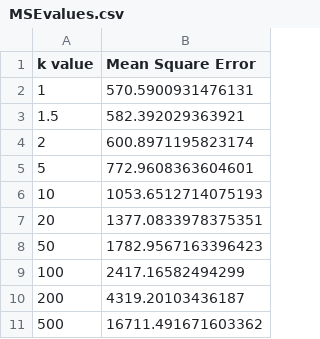
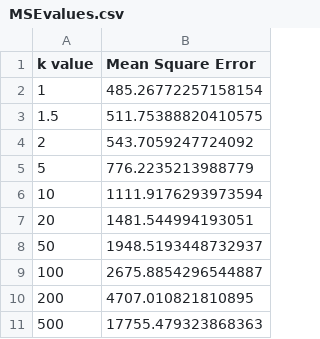
Before and after one commit to richarddoss/Basketball_statistics_predictor, a CSV file: synthetic/MSEvalues.csv, drawn as a sheet.

```diff
--- a/synthetic/MSEvalues.csv
+++ b/synthetic/MSEvalues.csv
@@ -1,11 +1,11 @@
 k value,Mean Square Error
-1,570.5900931476131
-1.5,582.392029363921
-2,600.8971195823174
-5,772.9608363604601
-10,1053.6512714075193
-20,1377.0833978375351
-50,1782.9567163396423
-100,2417.16582494299
-200,4319.20103436187
-500,16711.491671603362
+1,485.26772257158154
+1.5,511.75388820410575
+2,543.7059247724092
+5,776.2235213988779
+10,1111.9176293973594
+20,1481.544994193051
+50,1948.5193448732937
+100,2675.8854296544887
+200,4707.010821810895
+500,17755.479323868363
```
Also changed, not shown: synthetic/MSEvaluesThesis.csv, synthetic/MatchupGenerate.csv, 17 other files.
